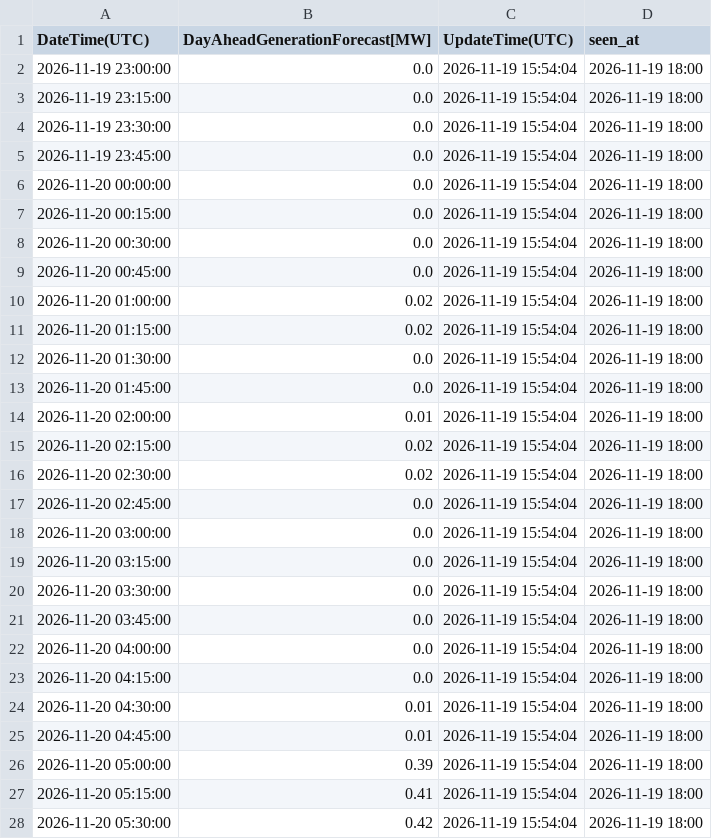
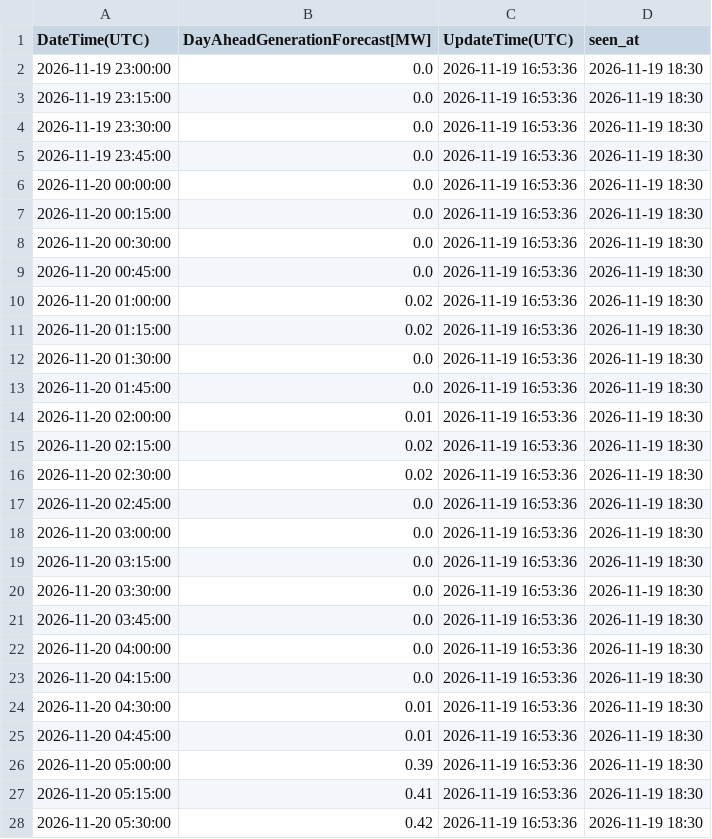
Before and after one commit to zlatkosmole-coder/hrsolar-watch, a CSV file: logs/hops_solar_values/2026-11-20_latest.csv, drawn as a sheet; only a part is shown; the diff covers the shown part only.

```diff
--- a/logs/hops_solar_values/2026-11-20_latest.csv
+++ b/logs/hops_solar_values/2026-11-20_latest.csv
@@ -1,28 +1,28 @@
 DateTime(UTC),DayAheadGenerationForecast[MW],UpdateTime(UTC),seen_at
-2026-11-19 23:00:00,0.0,2026-11-19 15:54:04,2026-11-19 18:00
-2026-11-19 23:15:00,0.0,2026-11-19 15:54:04,2026-11-19 18:00
-2026-11-19 23:30:00,0.0,2026-11-19 15:54:04,2026-11-19 18:00
-2026-11-19 23:45:00,0.0,2026-11-19 15:54:04,2026-11-19 18:00
-2026-11-20 00:00:00,0.0,2026-11-19 15:54:04,2026-11-19 18:00
-2026-11-20 00:15:00,0.0,2026-11-19 15:54:04,2026-11-19 18:00
-2026-11-20 00:30:00,0.0,2026-11-19 15:54:04,2026-11-19 18:00
-2026-11-20 00:45:00,0.0,2026-11-19 15:54:04,2026-11-19 18:00
-2026-11-20 01:00:00,0.02,2026-11-19 15:54:04,2026-11-19 18:00
-2026-11-20 01:15:00,0.02,2026-11-19 15:54:04,2026-11-19 18:00
-2026-11-20 01:30:00,0.0,2026-11-19 15:54:04,2026-11-19 18:00
-2026-11-20 01:45:00,0.0,2026-11-19 15:54:04,2026-11-19 18:00
-2026-11-20 02:00:00,0.01,2026-11-19 15:54:04,2026-11-19 18:00
-2026-11-20 02:15:00,0.02,2026-11-19 15:54:04,2026-11-19 18:00
-2026-11-20 02:30:00,0.02,2026-11-19 15:54:04,2026-11-19 18:00
-2026-11-20 02:45:00,0.0,2026-11-19 15:54:04,2026-11-19 18:00
-2026-11-20 03:00:00,0.0,2026-11-19 15:54:04,2026-11-19 18:00
-2026-11-20 03:15:00,0.0,2026-11-19 15:54:04,2026-11-19 18:00
-2026-11-20 03:30:00,0.0,2026-11-19 15:54:04,2026-11-19 18:00
-2026-11-20 03:45:00,0.0,2026-11-19 15:54:04,2026-11-19 18:00
-2026-11-20 04:00:00,0.0,2026-11-19 15:54:04,2026-11-19 18:00
-2026-11-20 04:15:00,0.0,2026-11-19 15:54:04,2026-11-19 18:00
-2026-11-20 04:30:00,0.01,2026-11-19 15:54:04,2026-11-19 18:00
-2026-11-20 04:45:00,0.01,2026-11-19 15:54:04,2026-11-19 18:00
-2026-11-20 05:00:00,0.39,2026-11-19 15:54:04,2026-11-19 18:00
-2026-11-20 05:15:00,0.41,2026-11-19 15:54:04,2026-11-19 18:00
-2026-11-20 05:30:00,0.42,2026-11-19 15:54:04,2026-11-19 18:00
+2026-11-19 23:00:00,0.0,2026-11-19 16:53:36,2026-11-19 18:30
+2026-11-19 23:15:00,0.0,2026-11-19 16:53:36,2026-11-19 18:30
+2026-11-19 23:30:00,0.0,2026-11-19 16:53:36,2026-11-19 18:30
+2026-11-19 23:45:00,0.0,2026-11-19 16:53:36,2026-11-19 18:30
+2026-11-20 00:00:00,0.0,2026-11-19 16:53:36,2026-11-19 18:30
+2026-11-20 00:15:00,0.0,2026-11-19 16:53:36,2026-11-19 18:30
+2026-11-20 00:30:00,0.0,2026-11-19 16:53:36,2026-11-19 18:30
+2026-11-20 00:45:00,0.0,2026-11-19 16:53:36,2026-11-19 18:30
+2026-11-20 01:00:00,0.02,2026-11-19 16:53:36,2026-11-19 18:30
+2026-11-20 01:15:00,0.02,2026-11-19 16:53:36,2026-11-19 18:30
+2026-11-20 01:30:00,0.0,2026-11-19 16:53:36,2026-11-19 18:30
+2026-11-20 01:45:00,0.0,2026-11-19 16:53:36,2026-11-19 18:30
+2026-11-20 02:00:00,0.01,2026-11-19 16:53:36,2026-11-19 18:30
+2026-11-20 02:15:00,0.02,2026-11-19 16:53:36,2026-11-19 18:30
+2026-11-20 02:30:00,0.02,2026-11-19 16:53:36,2026-11-19 18:30
+2026-11-20 02:45:00,0.0,2026-11-19 16:53:36,2026-11-19 18:30
+2026-11-20 03:00:00,0.0,2026-11-19 16:53:36,2026-11-19 18:30
+2026-11-20 03:15:00,0.0,2026-11-19 16:53:36,2026-11-19 18:30
+2026-11-20 03:30:00,0.0,2026-11-19 16:53:36,2026-11-19 18:30
+2026-11-20 03:45:00,0.0,2026-11-19 16:53:36,2026-11-19 18:30
+2026-11-20 04:00:00,0.0,2026-11-19 16:53:36,2026-11-19 18:30
+2026-11-20 04:15:00,0.0,2026-11-19 16:53:36,2026-11-19 18:30
+2026-11-20 04:30:00,0.01,2026-11-19 16:53:36,2026-11-19 18:30
+2026-11-20 04:45:00,0.01,2026-11-19 16:53:36,2026-11-19 18:30
+2026-11-20 05:00:00,0.39,2026-11-19 16:53:36,2026-11-19 18:30
+2026-11-20 05:15:00,0.41,2026-11-19 16:53:36,2026-11-19 18:30
+2026-11-20 05:30:00,0.42,2026-11-19 16:53:36,2026-11-19 18:30
```
Also changed, not shown: 138 edited cells elsewhere in this file, 2 other files.
